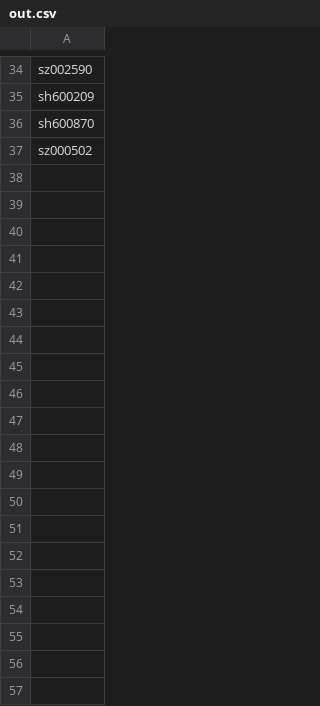
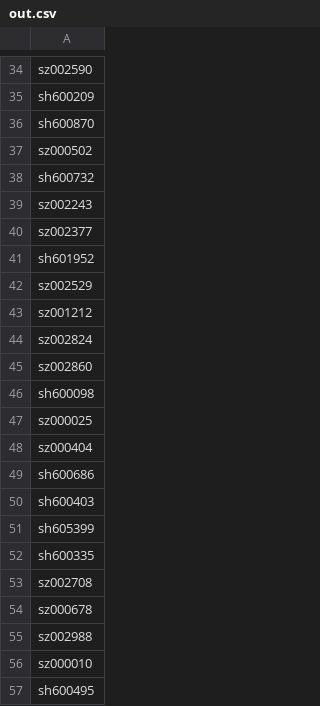
Before and after one commit to zbo/zboDoMess, a CSV file: out.csv, drawn as a sheet; only a part is shown, gaps mark what is left out; the diff covers the shown part only; the diff names each change by its address in the sheet, - before the commit and + after, or states it on an @@ line.

```diff
--- a/out.csv
+++ b/out.csv
+row 38: sh600732
+row 39: sz002243
+row 40: sz002377
+row 41: sh601952
+row 42: sz002529
+row 43: sz001212
+row 44: sz002824
+row 45: sz002860
+row 46: sh600098
+row 47: sz000025
+row 48: sz000404
+row 49: sh600686
+row 50: sh600403
+row 51: sh605399
+row 52: sh600335
+row 53: sz002708
+row 54: sz000678
+row 55: sz002988
+row 56: sz000010
+row 57: sh600495
```
Also changed, not shown: 28 added rows elsewhere in this file, config/category.csv, 4 other files.
